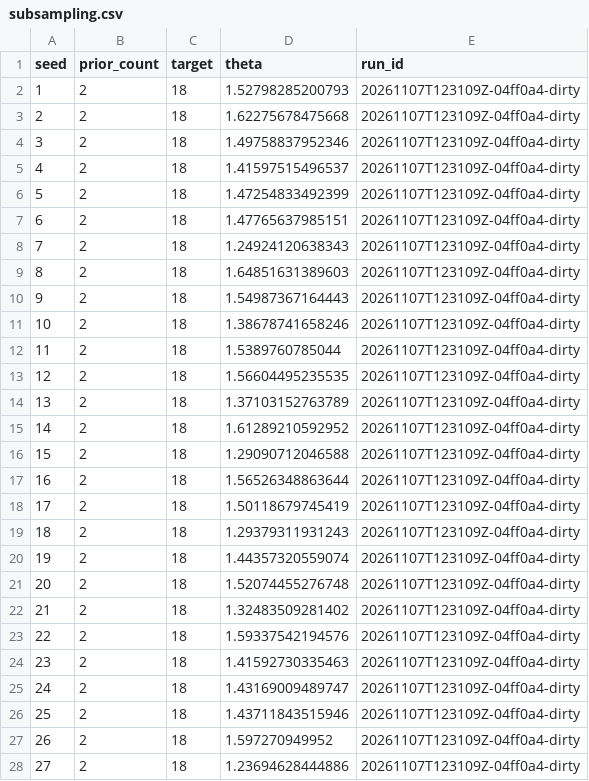
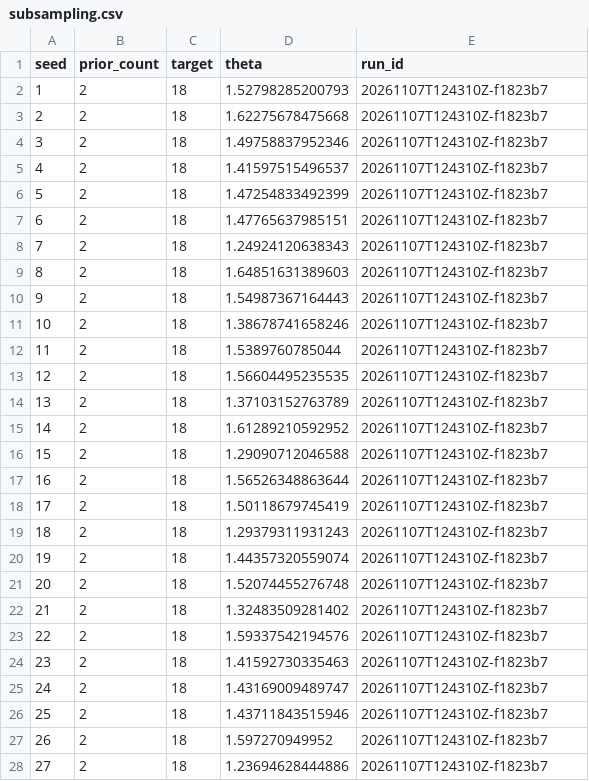
Before and after one commit to zeyuyaoy/interferon-response-robustness, a CSV file: results/04_cell_subsampling/subsampling.csv, drawn as a sheet; only a part is shown; the diff covers the shown part only.

```diff
--- a/results/04_cell_subsampling/subsampling.csv
+++ b/results/04_cell_subsampling/subsampling.csv
@@ -1,28 +1,28 @@
 "seed","prior_count","target","theta","run_id"
-1,2,18,1.52798285200793,"20261107T123109Z-04ff0a4-dirty"
-2,2,18,1.62275678475668,"20261107T123109Z-04ff0a4-dirty"
-3,2,18,1.49758837952346,"20261107T123109Z-04ff0a4-dirty"
-4,2,18,1.41597515496537,"20261107T123109Z-04ff0a4-dirty"
-5,2,18,1.47254833492399,"20261107T123109Z-04ff0a4-dirty"
-6,2,18,1.47765637985151,"20261107T123109Z-04ff0a4-dirty"
-7,2,18,1.24924120638343,"20261107T123109Z-04ff0a4-dirty"
-8,2,18,1.64851631389603,"20261107T123109Z-04ff0a4-dirty"
-9,2,18,1.54987367164443,"20261107T123109Z-04ff0a4-dirty"
-10,2,18,1.38678741658246,"20261107T123109Z-04ff0a4-dirty"
-11,2,18,1.5389760785044,"20261107T123109Z-04ff0a4-dirty"
-12,2,18,1.56604495235535,"20261107T123109Z-04ff0a4-dirty"
-13,2,18,1.37103152763789,"20261107T123109Z-04ff0a4-dirty"
-14,2,18,1.61289210592952,"20261107T123109Z-04ff0a4-dirty"
-15,2,18,1.29090712046588,"20261107T123109Z-04ff0a4-dirty"
-16,2,18,1.56526348863644,"20261107T123109Z-04ff0a4-dirty"
-17,2,18,1.50118679745419,"20261107T123109Z-04ff0a4-dirty"
-18,2,18,1.29379311931243,"20261107T123109Z-04ff0a4-dirty"
-19,2,18,1.44357320559074,"20261107T123109Z-04ff0a4-dirty"
-20,2,18,1.52074455276748,"20261107T123109Z-04ff0a4-dirty"
-21,2,18,1.32483509281402,"20261107T123109Z-04ff0a4-dirty"
-22,2,18,1.59337542194576,"20261107T123109Z-04ff0a4-dirty"
-23,2,18,1.41592730335463,"20261107T123109Z-04ff0a4-dirty"
-24,2,18,1.43169009489747,"20261107T123109Z-04ff0a4-dirty"
-25,2,18,1.43711843515946,"20261107T123109Z-04ff0a4-dirty"
-26,2,18,1.597270949952,"20261107T123109Z-04ff0a4-dirty"
-27,2,18,1.23694628444886,"20261107T123109Z-04ff0a4-dirty"
+1,2,18,1.52798285200793,"20261107T124310Z-f1823b7"
+2,2,18,1.62275678475668,"20261107T124310Z-f1823b7"
+3,2,18,1.49758837952346,"20261107T124310Z-f1823b7"
+4,2,18,1.41597515496537,"20261107T124310Z-f1823b7"
+5,2,18,1.47254833492399,"20261107T124310Z-f1823b7"
+6,2,18,1.47765637985151,"20261107T124310Z-f1823b7"
+7,2,18,1.24924120638343,"20261107T124310Z-f1823b7"
+8,2,18,1.64851631389603,"20261107T124310Z-f1823b7"
+9,2,18,1.54987367164443,"20261107T124310Z-f1823b7"
+10,2,18,1.38678741658246,"20261107T124310Z-f1823b7"
+11,2,18,1.5389760785044,"20261107T124310Z-f1823b7"
+12,2,18,1.56604495235535,"20261107T124310Z-f1823b7"
+13,2,18,1.37103152763789,"20261107T124310Z-f1823b7"
+14,2,18,1.61289210592952,"20261107T124310Z-f1823b7"
+15,2,18,1.29090712046588,"20261107T124310Z-f1823b7"
+16,2,18,1.56526348863644,"20261107T124310Z-f1823b7"
+17,2,18,1.50118679745419,"20261107T124310Z-f1823b7"
+18,2,18,1.29379311931243,"20261107T124310Z-f1823b7"
+19,2,18,1.44357320559074,"20261107T124310Z-f1823b7"
+20,2,18,1.52074455276748,"20261107T124310Z-f1823b7"
+21,2,18,1.32483509281402,"20261107T124310Z-f1823b7"
+22,2,18,1.59337542194576,"20261107T124310Z-f1823b7"
+23,2,18,1.41592730335463,"20261107T124310Z-f1823b7"
+24,2,18,1.43169009489747,"20261107T124310Z-f1823b7"
+25,2,18,1.43711843515946,"20261107T124310Z-f1823b7"
+26,2,18,1.597270949952,"20261107T124310Z-f1823b7"
+27,2,18,1.23694628444886,"20261107T124310Z-f1823b7"
```
Also changed, not shown: 173 edited cells elsewhere in this file, results/05_sensitivity_analyses/hallmark_mapping.csv, results/08_pseudocount_sensitivity/pc_lineage_induction.csv, 56 other files.
